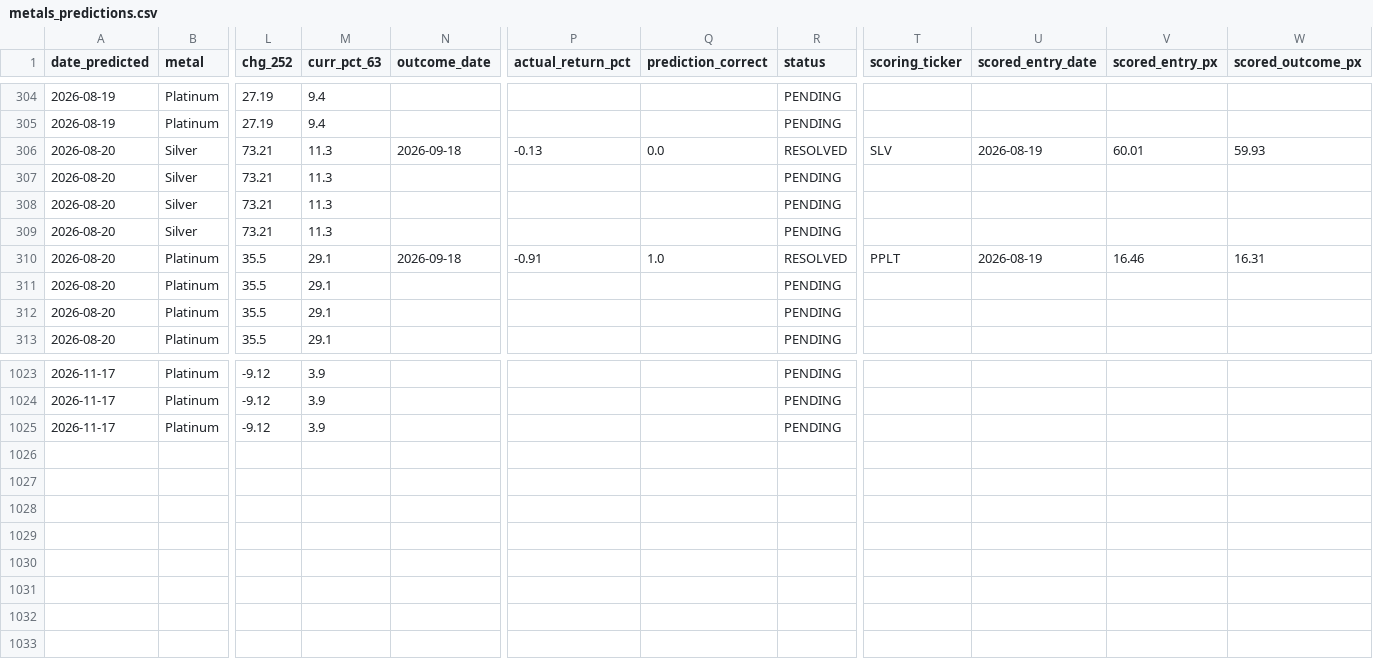
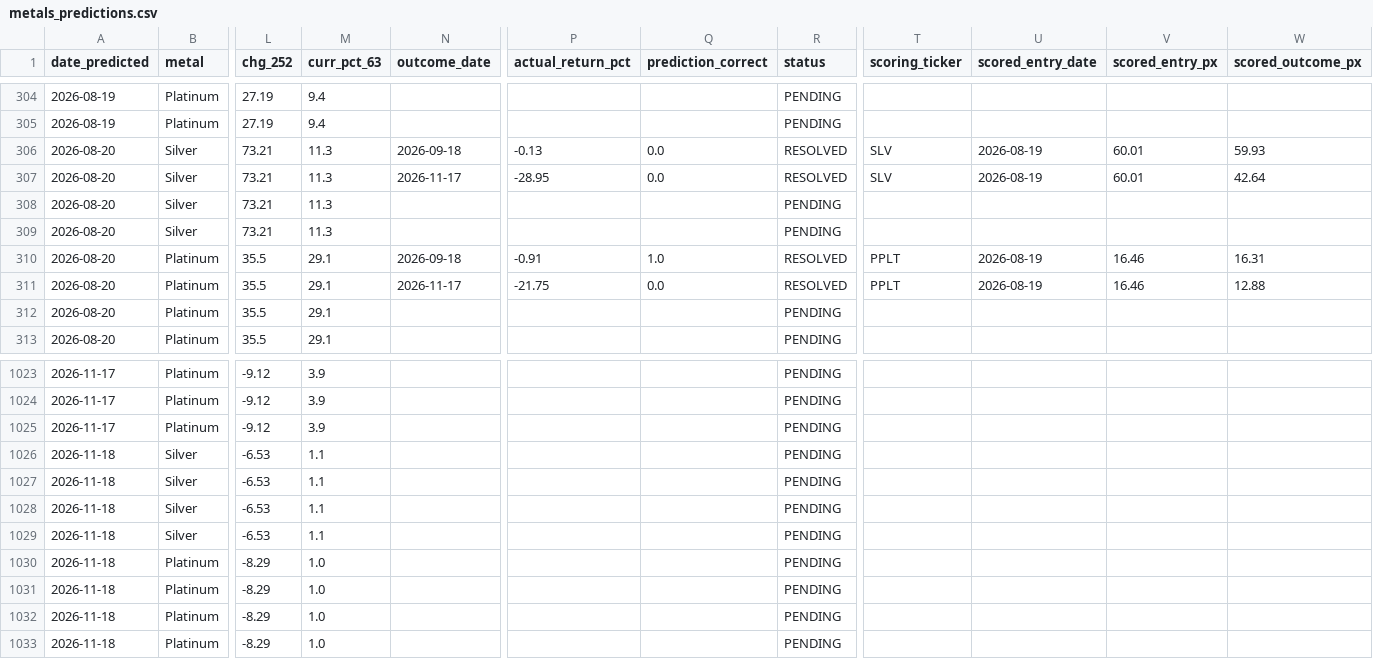
Before and after one commit to quantarram/quant-regime-research, a CSV file: notebooks/metals_predictions.csv, drawn as a sheet; only a part is shown, gaps mark what is left out; rows hold the shown columns only; the diff covers the shown part only; the diff names each change by its address in the sheet, - before the commit and + after, or states it on an @@ line.

```diff
--- a/notebooks/metals_predictions.csv
+++ b/notebooks/metals_predictions.csv
-N307 (outcome_date): (empty)
+N307 (outcome_date): 2026-11-17
-P307 (actual_return_pct): (empty)
+P307 (actual_return_pct): -28.95
-Q307 (prediction_correct): (empty)
+Q307 (prediction_correct): 0.0
-R307 (status): PENDING
+R307 (status): RESOLVED
-T307 (scoring_ticker): (empty)
+T307 (scoring_ticker): SLV
-U307 (scored_entry_date): (empty)
+U307 (scored_entry_date): 2026-08-19
-V307 (scored_entry_px): (empty)
+V307 (scored_entry_px): 60.01
-W307 (scored_outcome_px): (empty)
+W307 (scored_outcome_px): 42.64
-N311 (outcome_date): (empty)
+N311 (outcome_date): 2026-11-17
-P311 (actual_return_pct): (empty)
+P311 (actual_return_pct): -21.75
-Q311 (prediction_correct): (empty)
+Q311 (prediction_correct): 0.0
-R311 (status): PENDING
+R311 (status): RESOLVED
-T311 (scoring_ticker): (empty)
+T311 (scoring_ticker): PPLT
-U311 (scored_entry_date): (empty)
+U311 (scored_entry_date): 2026-08-19
-V311 (scored_entry_px): (empty)
+V311 (scored_entry_px): 16.46
-W311 (scored_outcome_px): (empty)
+W311 (scored_outcome_px): 12.88
+row 1026: 2026-11-18 | Silver | -6.53 | 1.1 |  |  |  | PENDING
+row 1027: 2026-11-18 | Silver | -6.53 | 1.1 |  |  |  | PENDING
+row 1028: 2026-11-18 | Silver | -6.53 | 1.1 |  |  |  | PENDING
+row 1029: 2026-11-18 | Silver | -6.53 | 1.1 |  |  |  | PENDING
+row 1030: 2026-11-18 | Platinum | -8.29 | 1.0 |  |  |  | PENDING
+row 1031: 2026-11-18 | Platinum | -8.29 | 1.0 |  |  |  | PENDING
+row 1032: 2026-11-18 | Platinum | -8.29 | 1.0 |  |  |  | PENDING
+row 1033: 2026-11-18 | Platinum | -8.29 | 1.0 |  |  |  | PENDING
```
Also changed, not shown: 16 edited cells elsewhere in this file, notebooks/cpe_signal_events.csv, notebooks/football_betting/output/odds_history.csv, 14 other files.
